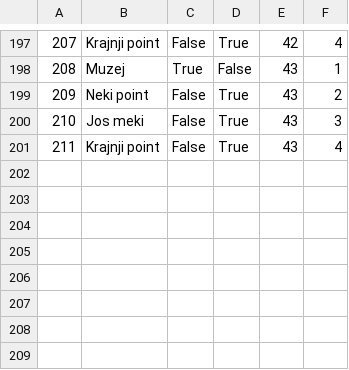
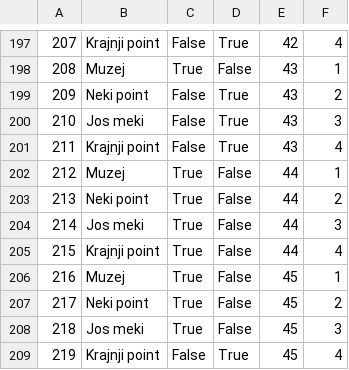
Before and after one commit to banja001/Alt-F4, a CSV file: booking/booking/Resources/Data/appointmentcheckpoint.csv, drawn as a sheet; only a part is shown, gaps mark what is left out; the diff names each change by its address in the sheet, - before the commit and + after, or states it on an @@ line.

```diff
--- a/booking/booking/Resources/Data/appointmentcheckpoint.csv
+++ b/booking/booking/Resources/Data/appointmentcheckpoint.csv
+row 202: 212 | Muzej | True | False | 44 | 1
+row 203: 213 | Neki point | True | False | 44 | 2
+row 204: 214 | Jos meki | True | False | 44 | 3
+row 205: 215 | Krajnji point | True | False | 44 | 4
+row 206: 216 | Muzej | True | False | 45 | 1
+row 207: 217 | Neki point | True | False | 45 | 2
+row 208: 218 | Jos meki | True | False | 45 | 3
+row 209: 219 | Krajnji point | False | True | 45 | 4
```
Also changed, not shown: booking/booking/Resources/Data/appointment.csv, booking/booking/Resources/Data/guiderating.csv, 34 other files.
